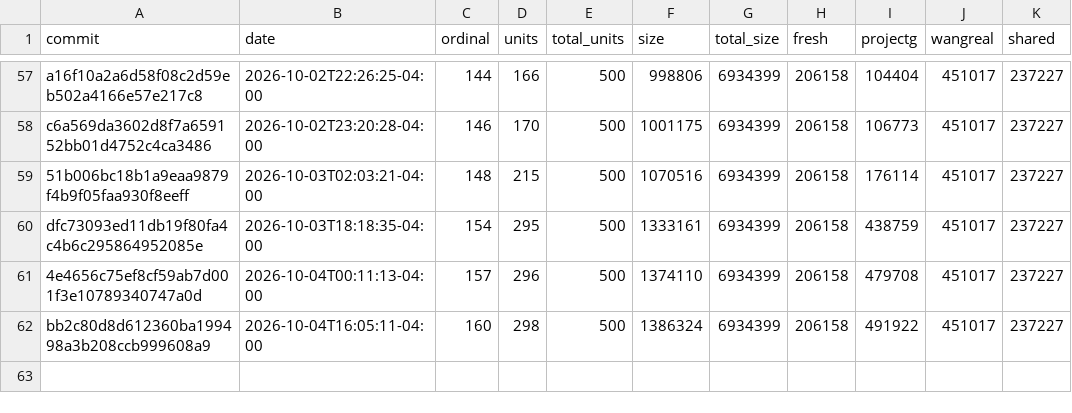
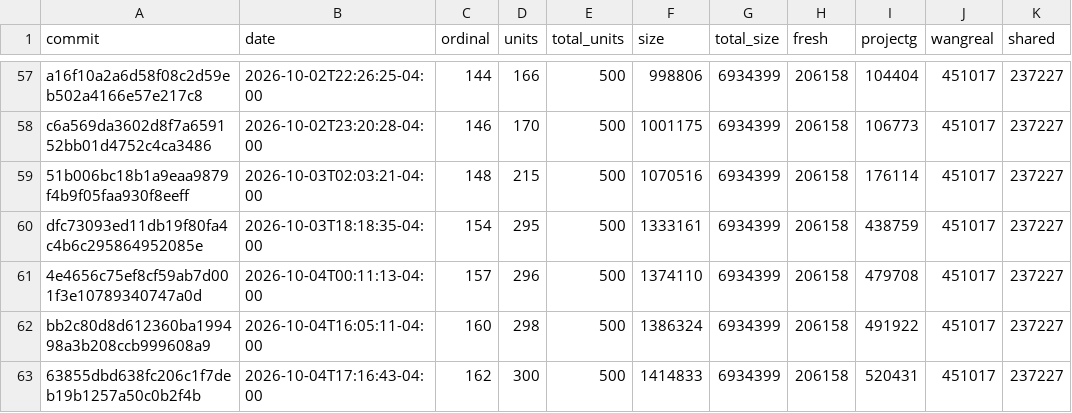
Before and after one commit to luismk/rebang, a CSV file: docs/progress-history.csv, drawn as a sheet; only a part is shown, gaps mark what is left out.

```diff
--- a/docs/progress-history.csv
+++ b/docs/progress-history.csv
@@ -62 +62,2 @@ dfc73093ed11db19f80fa4c4b6c295864952085e,2026-10-03T18:18:35-04:00,154,295,500,1
 bb2c80d8d612360ba199498a3b208ccb999608a9,2026-10-04T16:05:11-04:00,160,298,500,1386324,6934399,206158,491922,451017,237227
+63855dbd638fc206c1f7deb19b1257a50c0b2f4b,2026-10-04T17:16:43-04:00,162,300,500,1414833,6934399,206158,520431,451017,237227
```
Also changed, not shown: 2 other files.
